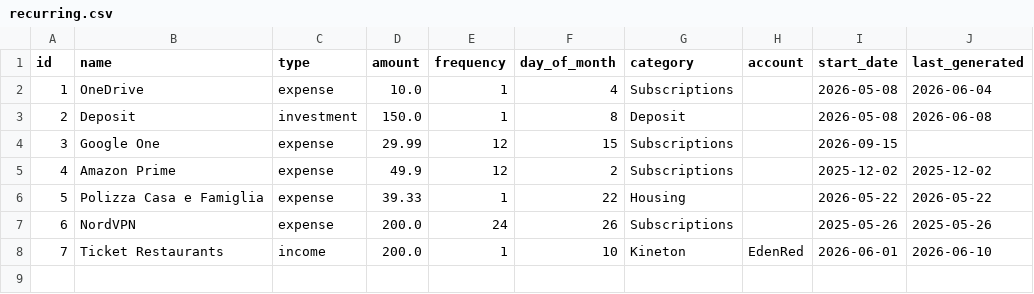
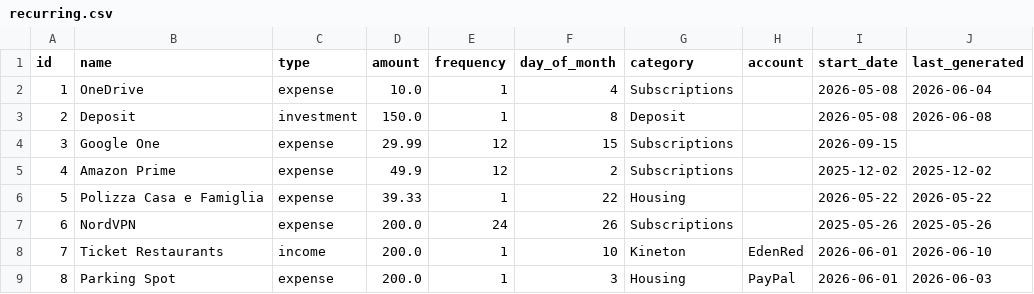
Before and after one commit to FiengoKineton/manager-money, a CSV file: data/recurring.csv, drawn as a sheet; the diff names each change by its address in the sheet, - before the commit and + after, or states it on an @@ line.

```diff
--- a/data/recurring.csv
+++ b/data/recurring.csv
+row 9: 8 | Parking Spot | expense | 200.0 | 1 | 3 | Housing | PayPal | 2026-06-01 | 2026-06-03
```
Also changed, not shown: data/expense_project_movements.csv, data/expense_project_planned_items.csv, 17 other files.
